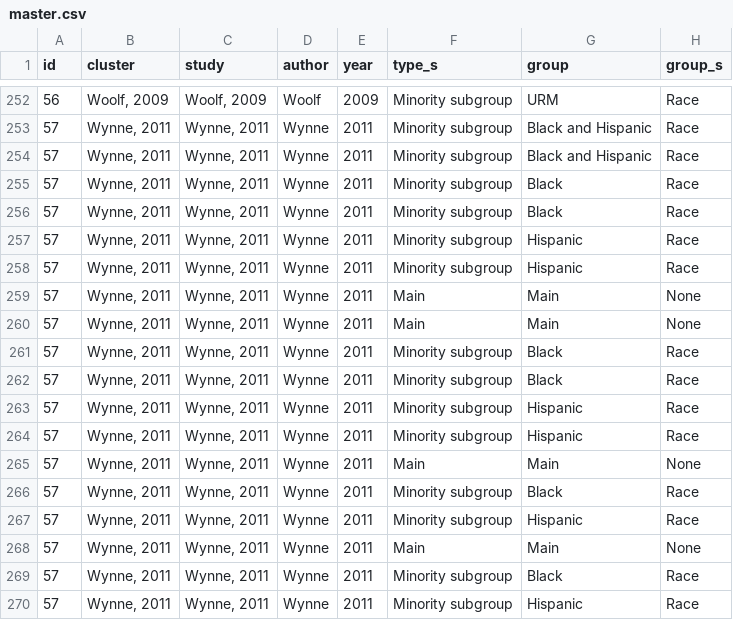
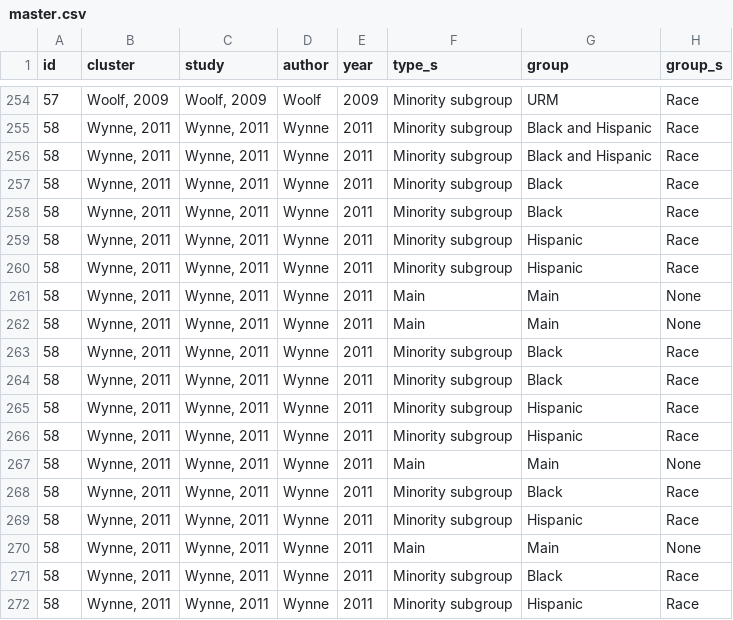
Before and after one commit to littlehifive/Self-affirmation-Meta-Analysis, a CSV file: Exports/master.csv, drawn as a sheet; only a part is shown, gaps mark what is left out; addresses are those after the commit; the diff covers the shown part only; the diff names each change by its address in the sheet, - before the commit and + after, or states it on an @@ line.

```diff
--- a/Exports/master.csv
+++ b/Exports/master.csv
-A254 (id): 56
+A254 (id): 57
-A255:A272 (id): 57
+A255:A272 (id): 58
```
Also changed, not shown: 2 added rows and 25 edited cells elsewhere in this file, Exports/MLM results_minority.csv, Exports/cluster-level results_minority.csv, 22 other files.
